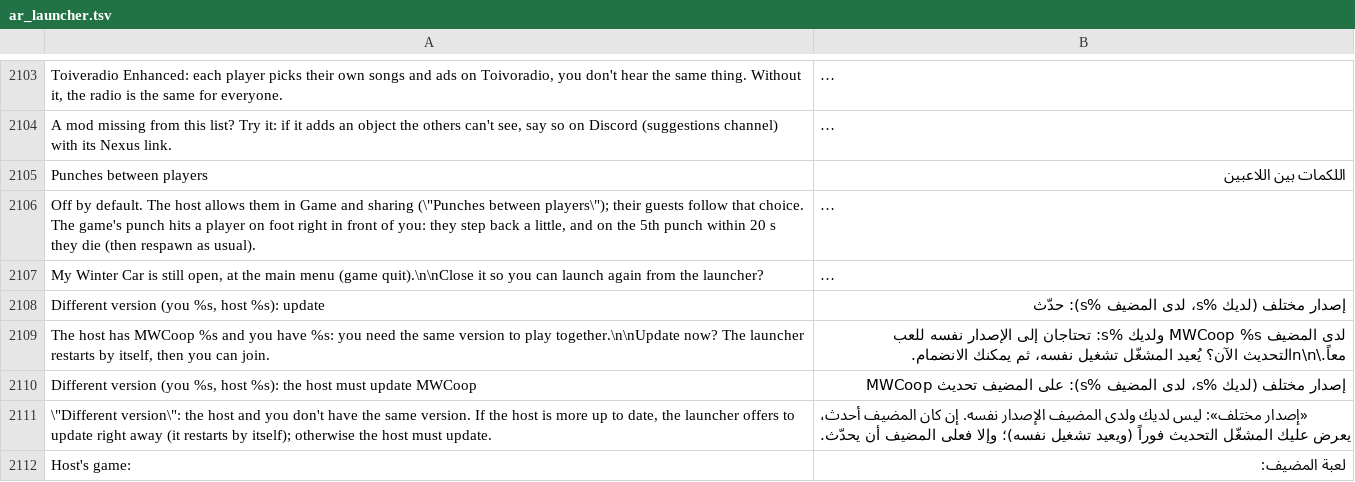
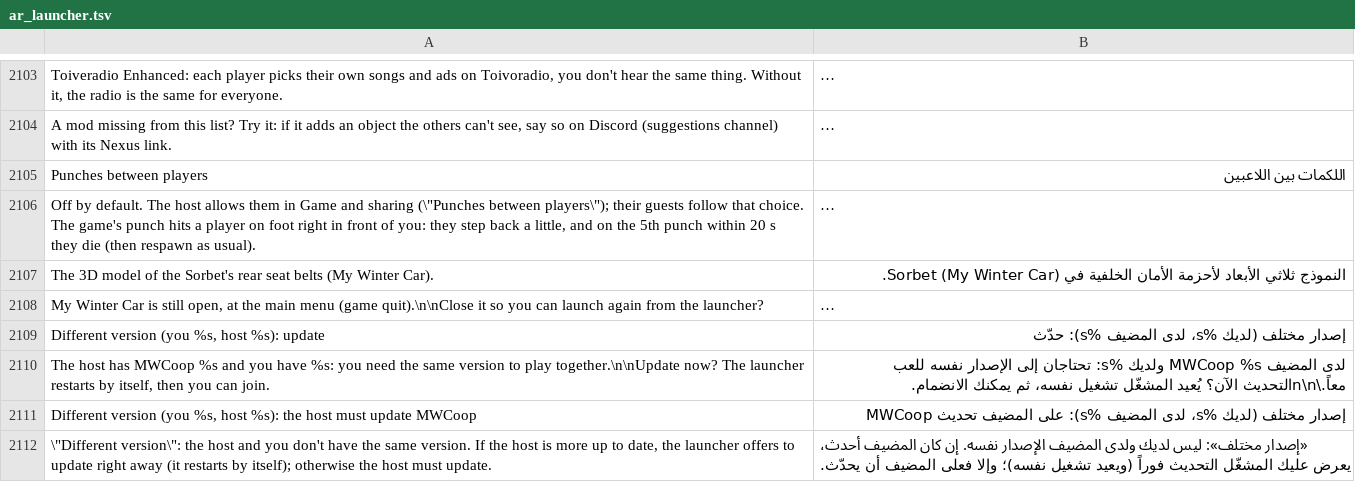
Before and after one commit to Parricidium/MWCoop, a TSV file: run/ar/ar_launcher.tsv, drawn as a sheet; only a part is shown, gaps mark what is left out; the shorter side is filled out with more unchanged rows; long unchanged cells end in …; the diff names each change by its address in the sheet, - before the commit and + after, or states it on an @@ line.

```diff
--- a/run/ar/ar_launcher.tsv
+++ b/run/ar/ar_launcher.tsv
+row 2107: The 3D model of the Sorbet's rear seat belts (My Winter Car). | النموذج ثلاثي الأبعاد لأحزمة الأمان الخلفية في Sorbet (My Winter Car).
```
Also changed, not shown: run/ru/ru_launcher.tsv, 5 other files.
